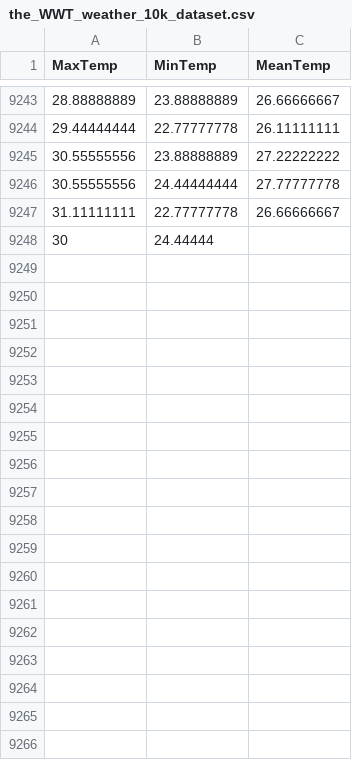
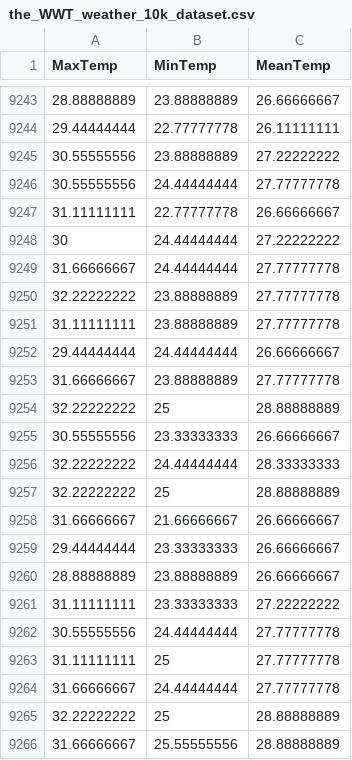
Before and after one commit to KAEVO/GolangMachineLearning, a CSV file: datasets/the_WWT_weather_10k_dataset.csv, drawn as a sheet; only a part is shown, gaps mark what is left out; the diff covers the shown part only.

```diff
--- a/datasets/the_WWT_weather_10k_dataset.csv
+++ b/datasets/the_WWT_weather_10k_dataset.csv
@@ -9247,2 +9247,20 @@ MaxTemp,MinTemp,MeanTemp
 31.11111111,22.77777778,26.66666667
-30,24.44444
+30,24.44444444,27.22222222
+31.66666667,24.44444444,27.77777778
+32.22222222,23.88888889,27.77777778
+31.11111111,23.88888889,27.77777778
+29.44444444,24.44444444,26.66666667
+31.66666667,23.88888889,27.77777778
+32.22222222,25,28.88888889
+30.55555556,23.33333333,26.66666667
+32.22222222,24.44444444,28.33333333
+32.22222222,25,28.88888889
+31.66666667,21.66666667,26.66666667
+29.44444444,23.33333333,26.66666667
+28.88888889,23.88888889,26.66666667
+31.11111111,23.33333333,27.22222222
+30.55555556,24.44444444,27.77777778
+31.11111111,25,27.77777778
+31.66666667,24.44444444,27.77777778
+32.22222222,25,28.88888889
+31.66666667,25.55555556,28.88888889
```
Also changed, not shown: 23 added rows elsewhere in this file.
